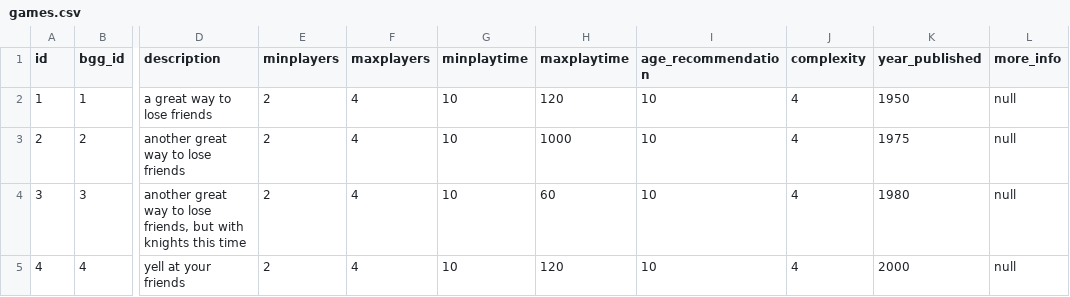
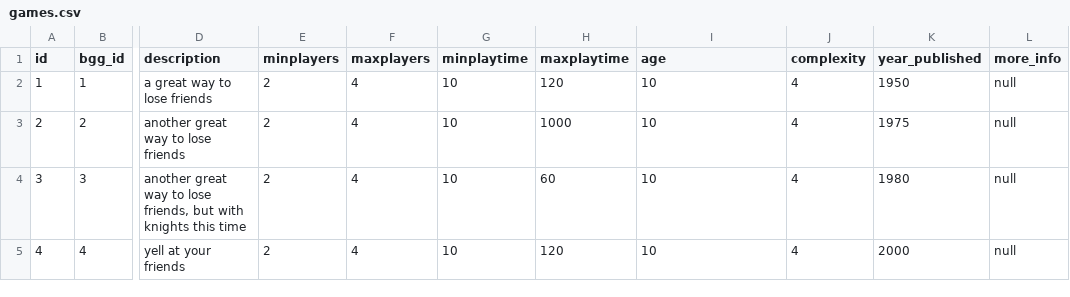
Before and after one commit to joe-gutman/TableTopTracker, a CSV file: Server/database/mockCsvs/games.csv, drawn as a sheet; only a part is shown, gaps mark what is left out; the diff names each change by its address in the sheet, - before the commit and + after, or states it on an @@ line.

```diff
--- a/Server/database/mockCsvs/games.csv
+++ b/Server/database/mockCsvs/games.csv
-I1: age_recommendation
+I1: age
```
Also changed, not shown: Server/database/mockCsvs/collection_games.csv, Server/database/mockCsvs/collections.csv, 4 other files.
